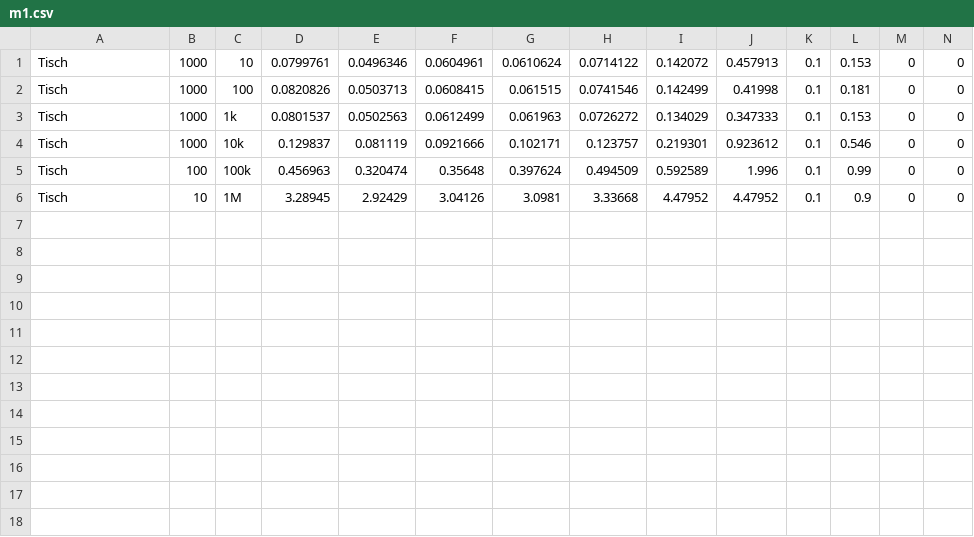
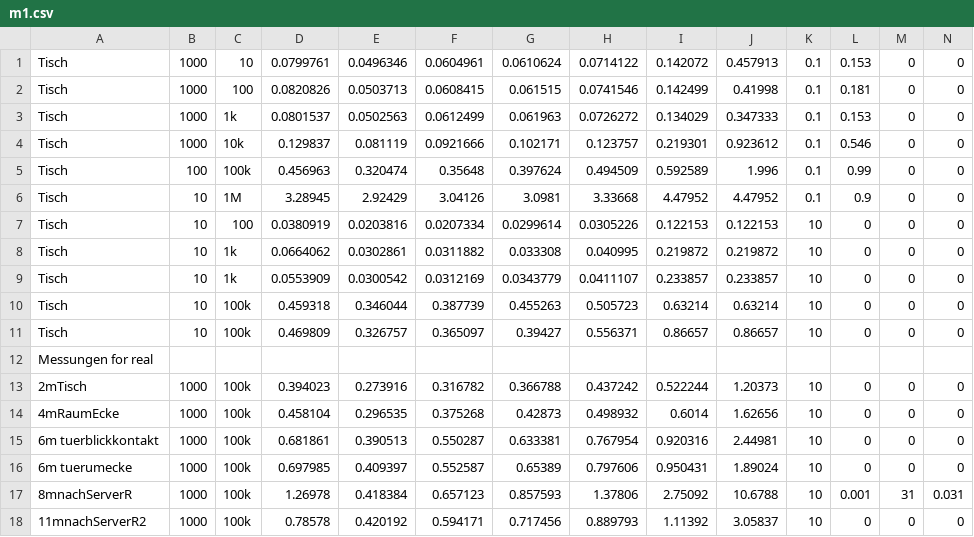
Before and after one commit to HerrmannIV/adhoc_package, a CSV file: m1.csv, drawn as a sheet; the diff names each change by its address in the sheet, - before the commit and + after, or states it on an @@ line.

```diff
--- a/m1.csv
+++ b/m1.csv
+row 7: Tisch | 10 | 100 | 0.0380919 | 0.0203816 | 0.0207334 | 0.0299614 | 0.0305226 | 0.122153 | 0.122153 | 10 | 0 | 0 | 0
+row 8: Tisch | 10 | 1k | 0.0664062 | 0.0302861 | 0.0311882 | 0.033308 | 0.040995 | 0.219872 | 0.219872 | 10 | 0 | 0 | 0
+row 9: Tisch | 10 | 1k | 0.0553909 | 0.0300542 | 0.0312169 | 0.0343779 | 0.0411107 | 0.233857 | 0.233857 | 10 | 0 | 0 | 0
+row 10: Tisch | 10 | 100k | 0.459318 | 0.346044 | 0.387739 | 0.455263 | 0.505723 | 0.63214 | 0.63214 | 10 | 0 | 0 | 0
+row 11: Tisch | 10 | 100k | 0.469809 | 0.326757 | 0.365097 | 0.39427 | 0.556371 | 0.86657 | 0.86657 | 10 | 0 | 0 | 0
+row 12: Messungen for real
+row 13: 2mTisch | 1000 | 100k | 0.394023 | 0.273916 | 0.316782 | 0.366788 | 0.437242 | 0.522244 | 1.20373 | 10 | 0 | 0 | 0
+row 14: 4mRaumEcke | 1000 | 100k | 0.458104 | 0.296535 | 0.375268 | 0.42873 | 0.498932 | 0.6014 | 1.62656 | 10 | 0 | 0 | 0
+row 15: 6m tuerblickkontakt | 1000 | 100k | 0.681861 | 0.390513 | 0.550287 | 0.633381 | 0.767954 | 0.920316 | 2.44981 | 10 | 0 | 0 | 0
+row 16: 6m tuerumecke | 1000 | 100k | 0.697985 | 0.409397 | 0.552587 | 0.65389 | 0.797606 | 0.950431 | 1.89024 | 10 | 0 | 0 | 0
+row 17: 8mnachServerR | 1000 | 100k | 1.26978 | 0.418384 | 0.657123 | 0.857593 | 1.37806 | 2.75092 | 10.6788 | 10 | 0.001 | 31 | 0.031
+row 18: 11mnachServerR2 | 1000 | 100k | 0.78578 | 0.420192 | 0.594171 | 0.717456 | 0.889793 | 1.11392 | 3.05837 | 10 | 0 | 0 | 0
```
Also changed, not shown: m5.csv, 2 other files.
